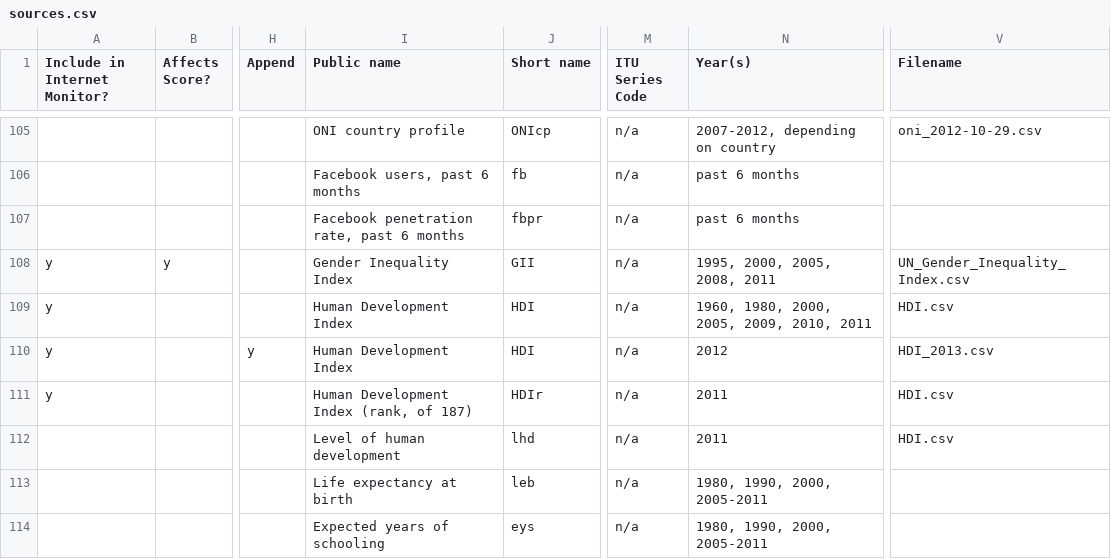
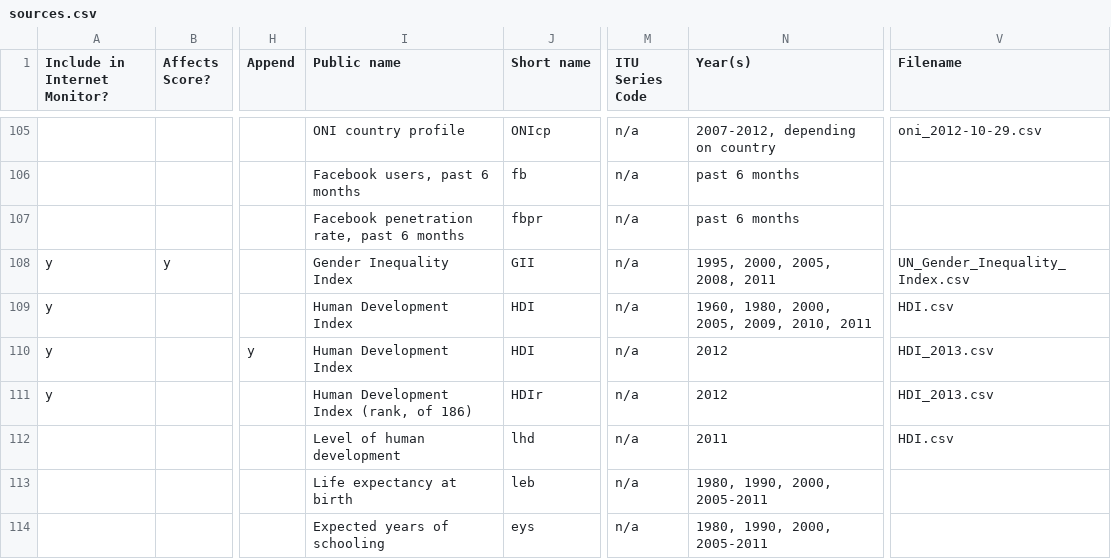
Before and after one commit to berkmancenter/internet_monitor, a CSV file: db/sources.csv, drawn as a sheet; only a part is shown, gaps mark what is left out; the diff names each change by its address in the sheet, - before the commit and + after, or states it on an @@ line.

Commit message:
#7505 - HDI update - rank

```diff
--- a/db/sources.csv
+++ b/db/sources.csv
-I111 (Public name): Human Development Index (rank, of 187)
+I111 (Public name): Human Development Index (rank, of 186)
-N111 (Year(s)): 2011
+N111 (Year(s)): 2012
-V111 (Filename): HDI.csv
+V111 (Filename): HDI_2013.csv
```
Also changed, not shown: 1 other file.
